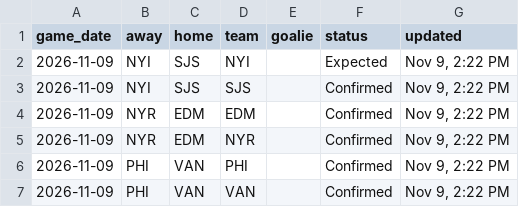
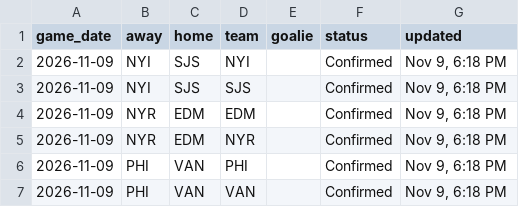
Before and after one commit to marekdoucet/pool-survivor, a CSV file: data/goalies.csv, drawn as a sheet.

```diff
--- a/data/goalies.csv
+++ b/data/goalies.csv
@@ -1,7 +1,7 @@
 game_date,away,home,team,goalie,status,updated
-2026-11-09,NYI,SJS,NYI,,Expected,"Nov 9, 2:22 PM"
-2026-11-09,NYI,SJS,SJS,,Confirmed,"Nov 9, 2:22 PM"
-2026-11-09,NYR,EDM,EDM,,Confirmed,"Nov 9, 2:22 PM"
-2026-11-09,NYR,EDM,NYR,,Confirmed,"Nov 9, 2:22 PM"
-2026-11-09,PHI,VAN,PHI,,Confirmed,"Nov 9, 2:22 PM"
-2026-11-09,PHI,VAN,VAN,,Confirmed,"Nov 9, 2:22 PM"
+2026-11-09,NYI,SJS,NYI,,Confirmed,"Nov 9, 6:18 PM"
+2026-11-09,NYI,SJS,SJS,,Confirmed,"Nov 9, 6:18 PM"
+2026-11-09,NYR,EDM,EDM,,Confirmed,"Nov 9, 6:18 PM"
+2026-11-09,NYR,EDM,NYR,,Confirmed,"Nov 9, 6:18 PM"
+2026-11-09,PHI,VAN,PHI,,Confirmed,"Nov 9, 6:18 PM"
+2026-11-09,PHI,VAN,VAN,,Confirmed,"Nov 9, 6:18 PM"
```
Also changed, not shown: data/injuries.csv, 4 other files.
